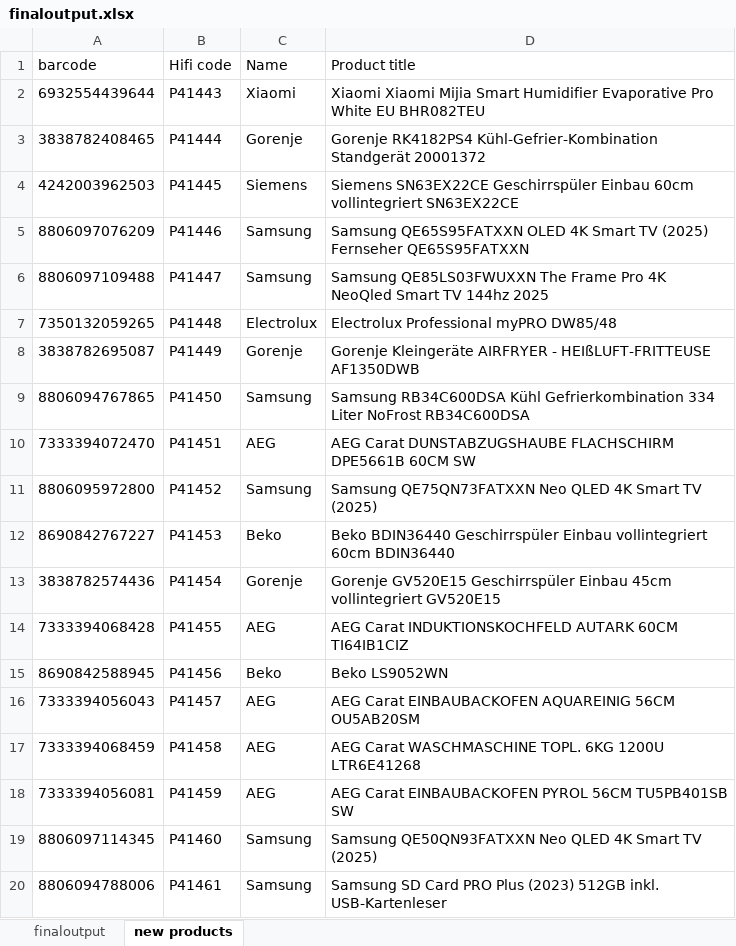
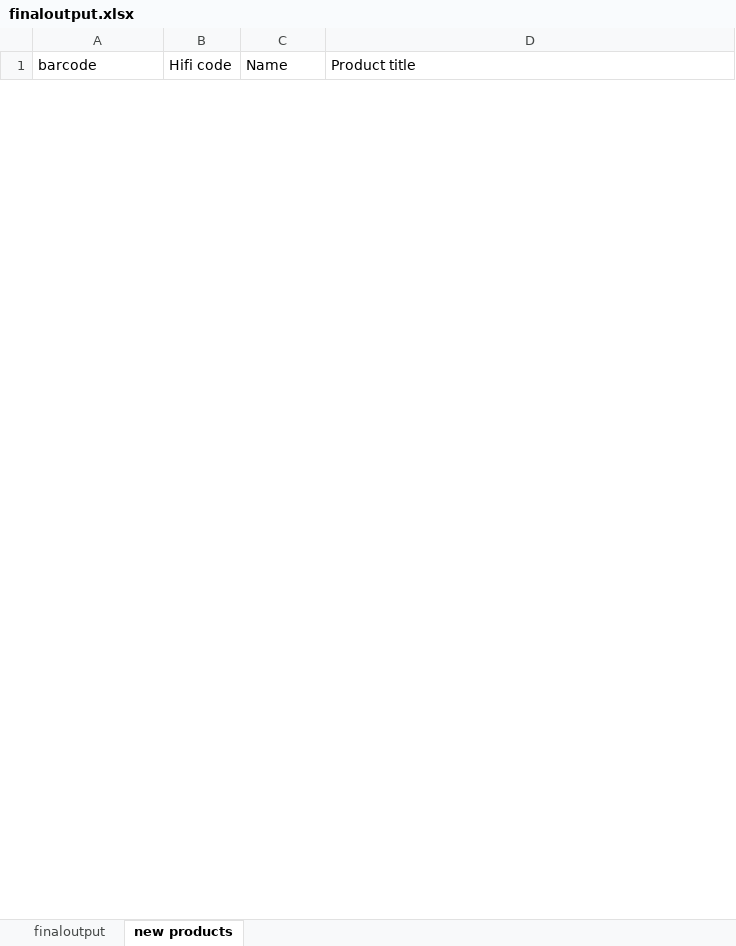
Before and after one commit to manojndev/isrealclient2, an Excel workbook: script2/finaloutput.xlsx, sheet new products, drawn as a sheet; only a part is shown; values as stored, in another font and other column widths than the file's, no borders; removed rows and columns are numbered as before the commit, all else as after; the diff covers the shown part only; the diff names each change by its address in the sheet, - before the commit and + after, or states it on an @@ line.

```diff
--- a/script2/finaloutput.xlsx (sheet new products)
+++ b/script2/finaloutput.xlsx (sheet new products)
-row 2: 6932554439644 | P41443 | Xiaomi | Xiaomi Xiaomi Mijia Smart Humidifier Evaporative Pro White EU BHR082TEU
-row 3: 3838782408465 | P41444 | Gorenje | Gorenje RK4182PS4 Kühl-Gefrier-Kombination Standgerät 20001372
-row 4: 4242003962503 | P41445 | Siemens | Siemens SN63EX22CE Geschirrspüler Einbau 60cm vollintegriert SN63EX22CE
-row 5: 8806097076209 | P41446 | Samsung | Samsung QE65S95FATXXN OLED 4K Smart TV (2025) Fernseher QE65S95FATXXN
-row 6: 8806097109488 | P41447 | Samsung | Samsung QE85LS03FWUXXN The Frame Pro 4K NeoQled Smart TV 144hz 2025
-row 7: 7350132059265 | P41448 | Electrolux | Electrolux Professional myPRO DW85/48
-row 8: 3838782695087 | P41449 | Gorenje | Gorenje Kleingeräte AIRFRYER - HEIßLUFT-FRITTEUSE AF1350DWB
-row 9: 8806094767865 | P41450 | Samsung | Samsung RB34C600DSA Kühl Gefrierkombination 334 Liter NoFrost RB34C600DSA
-row 10: 7333394072470 | P41451 | AEG | AEG Carat DUNSTABZUGSHAUBE FLACHSCHIRM DPE5661B 60CM SW
-row 11: 8806095972800 | P41452 | Samsung | Samsung QE75QN73FATXXN Neo QLED 4K Smart TV (2025)
-row 12: 8690842767227 | P41453 | Beko | Beko BDIN36440 Geschirrspüler Einbau vollintegriert 60cm BDIN36440
-row 13: 3838782574436 | P41454 | Gorenje | Gorenje GV520E15 Geschirrspüler Einbau 45cm vollintegriert GV520E15
-row 14: 7333394068428 | P41455 | AEG | AEG Carat INDUKTIONSKOCHFELD AUTARK 60CM TI64IB1CIZ
-row 15: 8690842588945 | P41456 | Beko | Beko LS9052WN
-row 16: 7333394056043 | P41457 | AEG | AEG Carat EINBAUBACKOFEN AQUAREINIG 56CM OU5AB20SM
-row 17: 7333394068459 | P41458 | AEG | AEG Carat WASCHMASCHINE TOPL. 6KG 1200U LTR6E41268
-row 18: 7333394056081 | P41459 | AEG | AEG Carat EINBAUBACKOFEN PYROL 56CM TU5PB401SB SW
-row 19: 8806097114345 | P41460 | Samsung | Samsung QE50QN93FATXXN Neo QLED 4K Smart TV (2025)
-row 20: 8806094788006 | P41461 | Samsung | Samsung SD Card PRO Plus (2023) 512GB inkl. USB-Kartenleser
```
Also changed, not shown: 18 added rows and 17 removed rows elsewhere in this sheet, sheet finaloutput, script2/bol.xlsx, script2/digitec.xlsx, 28 other files.
